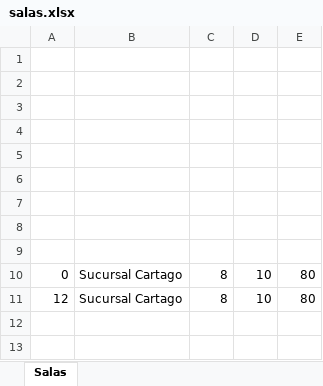
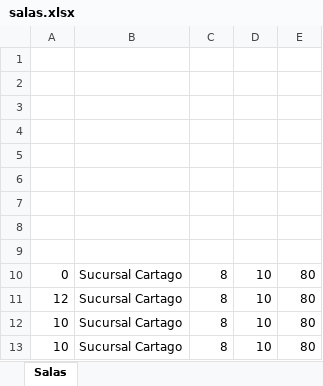
Before and after one commit to gabrielwolfw/cinemaTec, an Excel workbook: cinetecbase/salas.xlsx, sheet Salas, drawn as a sheet; values as stored, in another font and other column widths than the file's, no borders; the diff names each change by its address in the sheet, - before the commit and + after, or states it on an @@ line.

Commit message:
se agrego el metodo de put, detele y post a la sala controller

```diff
--- a/cinetecbase/salas.xlsx (sheet Salas)
+++ b/cinetecbase/salas.xlsx (sheet Salas)
+row 12: 10 | Sucursal Cartago | 8 | 10 | 80
+row 13: 10 | Sucursal Cartago | 8 | 10 | 80
```
Also changed, not shown: 2 other files.
